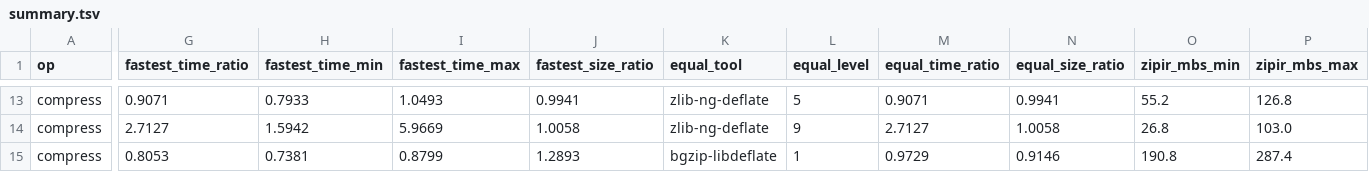
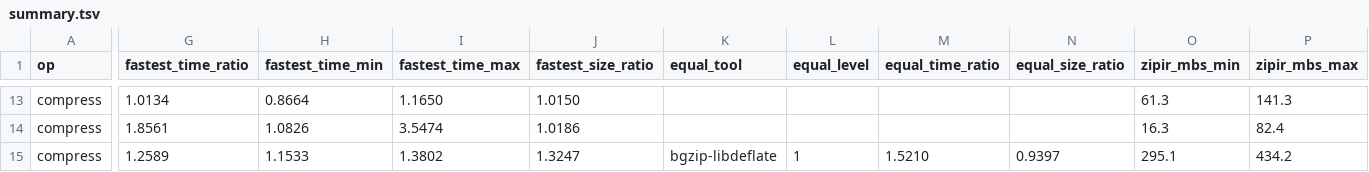
Before and after one commit to eneskemalergin/zipir, a TSV file: bench/linux-x86-avx2/summary.tsv, drawn as a sheet; only a part is shown, gaps mark what is left out; the diff covers the shown part only; the diff names each change by its address in the sheet, - before the commit and + after, or states it on an @@ line.

Commit message:
bench: re-time zipir compression at 1b9b531 and splice it into the report

```diff
--- a/bench/linux-x86-avx2/summary.tsv
+++ b/bench/linux-x86-avx2/summary.tsv
-G13 (fastest_time_ratio): 0.9071
+G13 (fastest_time_ratio): 1.0134
-H13 (fastest_time_min): 0.7933
+H13 (fastest_time_min): 0.8664
-I13 (fastest_time_max): 1.0493
+I13 (fastest_time_max): 1.1650
-J13 (fastest_size_ratio): 0.9941
+J13 (fastest_size_ratio): 1.0150
-K13:K14 (equal_tool): zlib-ng-deflate
+K13:K14 (equal_tool): (empty)
-L13 (equal_level): 5
+L13 (equal_level): (empty)
-M13 (equal_time_ratio): 0.9071
+M13 (equal_time_ratio): (empty)
-N13 (equal_size_ratio): 0.9941
+N13 (equal_size_ratio): (empty)
-O13 (zipir_mbs_min): 55.2
+O13 (zipir_mbs_min): 61.3
-P13 (zipir_mbs_max): 126.8
+P13 (zipir_mbs_max): 141.3
-G14 (fastest_time_ratio): 2.7127
+G14 (fastest_time_ratio): 1.8561
-H14 (fastest_time_min): 1.5942
+H14 (fastest_time_min): 1.0826
-I14 (fastest_time_max): 5.9669
+I14 (fastest_time_max): 3.5474
-J14 (fastest_size_ratio): 1.0058
+J14 (fastest_size_ratio): 1.0186
-L14 (equal_level): 9
+L14 (equal_level): (empty)
-M14 (equal_time_ratio): 2.7127
+M14 (equal_time_ratio): (empty)
-N14 (equal_size_ratio): 1.0058
+N14 (equal_size_ratio): (empty)
-O14 (zipir_mbs_min): 26.8
+O14 (zipir_mbs_min): 16.3
-P14 (zipir_mbs_max): 103.0
+P14 (zipir_mbs_max): 82.4
-G15 (fastest_time_ratio): 0.8053
+G15 (fastest_time_ratio): 1.2589
-H15 (fastest_time_min): 0.7381
+H15 (fastest_time_min): 1.1533
-I15 (fastest_time_max): 0.8799
+I15 (fastest_time_max): 1.3802
-J15 (fastest_size_ratio): 1.2893
+J15 (fastest_size_ratio): 1.3247
-M15 (equal_time_ratio): 0.9729
+M15 (equal_time_ratio): 1.5210
-N15 (equal_size_ratio): 0.9146
+N15 (equal_size_ratio): 0.9397
-O15 (zipir_mbs_min): 190.8
+O15 (zipir_mbs_min): 295.1
-P15 (zipir_mbs_max): 287.4
+P15 (zipir_mbs_max): 434.2
```
Also changed, not shown: 80 edited cells elsewhere in this file, bench/linux-x86-avx2/measurements.tsv, 16 other files.
